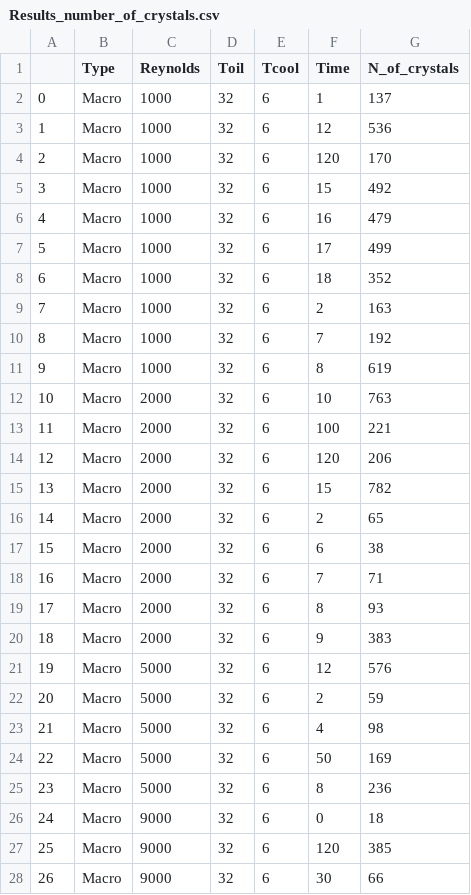
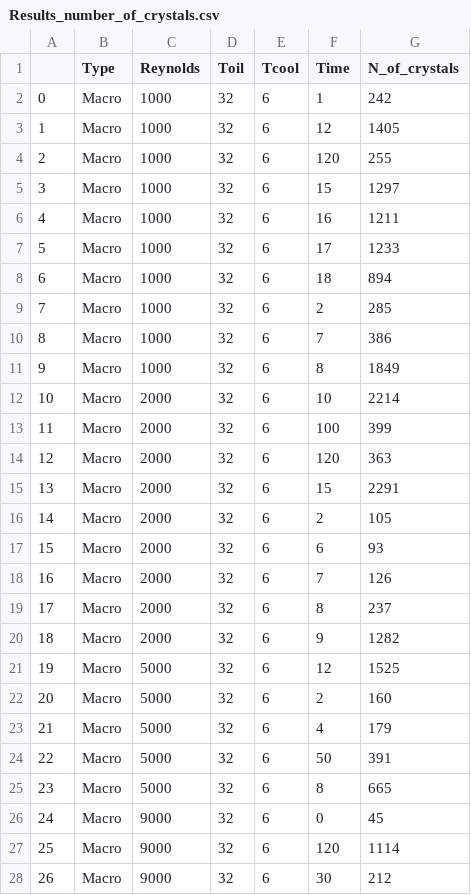
Before and after one commit to lgomesgl/Tratamento-de-imagens-FUNWAX, a CSV file: Results_number_of_crystals.csv, drawn as a sheet; only a part is shown; the diff covers the shown part only; the diff names each change by its address in the sheet, - before the commit and + after, or states it on an @@ line.

```diff
--- a/Results_number_of_crystals.csv
+++ b/Results_number_of_crystals.csv
-G2 (N_of_crystals): 137
+G2 (N_of_crystals): 242
-G3 (N_of_crystals): 536
+G3 (N_of_crystals): 1405
-G4 (N_of_crystals): 170
+G4 (N_of_crystals): 255
-G5 (N_of_crystals): 492
+G5 (N_of_crystals): 1297
-G6 (N_of_crystals): 479
+G6 (N_of_crystals): 1211
-G7 (N_of_crystals): 499
+G7 (N_of_crystals): 1233
-G8 (N_of_crystals): 352
+G8 (N_of_crystals): 894
-G9 (N_of_crystals): 163
+G9 (N_of_crystals): 285
-G10 (N_of_crystals): 192
+G10 (N_of_crystals): 386
-G11 (N_of_crystals): 619
+G11 (N_of_crystals): 1849
-G12 (N_of_crystals): 763
+G12 (N_of_crystals): 2214
-G13 (N_of_crystals): 221
+G13 (N_of_crystals): 399
-G14 (N_of_crystals): 206
+G14 (N_of_crystals): 363
-G15 (N_of_crystals): 782
+G15 (N_of_crystals): 2291
-G16 (N_of_crystals): 65
+G16 (N_of_crystals): 105
-G17 (N_of_crystals): 38
+G17 (N_of_crystals): 93
-G18 (N_of_crystals): 71
+G18 (N_of_crystals): 126
-G19 (N_of_crystals): 93
+G19 (N_of_crystals): 237
-G20 (N_of_crystals): 383
+G20 (N_of_crystals): 1282
-G21 (N_of_crystals): 576
+G21 (N_of_crystals): 1525
-G22 (N_of_crystals): 59
+G22 (N_of_crystals): 160
-G23 (N_of_crystals): 98
+G23 (N_of_crystals): 179
-G24 (N_of_crystals): 169
+G24 (N_of_crystals): 391
-G25 (N_of_crystals): 236
+G25 (N_of_crystals): 665
-G26 (N_of_crystals): 18
+G26 (N_of_crystals): 45
-G27 (N_of_crystals): 385
+G27 (N_of_crystals): 1114
-G28 (N_of_crystals): 66
+G28 (N_of_crystals): 212
```
Also changed, not shown: 14 added rows, 37 edited cells and row numbers in column A elsewhere in this file, 5 other files.
